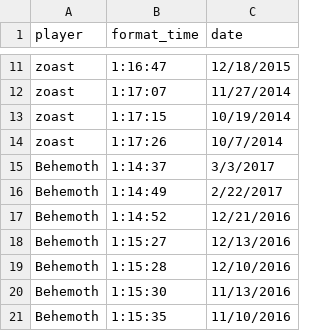
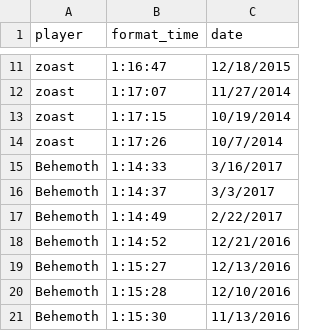
Before and after one commit to davidsnyder/speedrunners, a TSV file: data/super-metroid/top-6.tsv, drawn as a sheet; only a part is shown, gaps mark what is left out; the shorter side is filled out with more unchanged rows.

```diff
--- a/data/super-metroid/top-6.tsv
+++ b/data/super-metroid/top-6.tsv
@@ -14,2 +14,3 @@ zoast	1:17:15	10/19/2014
 zoast	1:17:26	10/7/2014
+Behemoth	1:14:33	3/16/2017
 Behemoth	1:14:37	3/3/2017
```
Also changed, not shown: data/gta-vice-city-any%.tsv, data/loz-top3.tsv, 1 other file.
